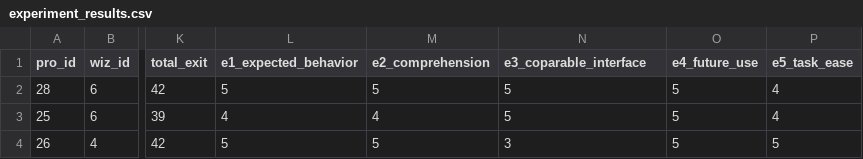
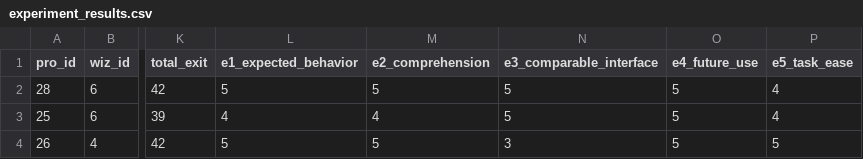
Before and after one commit to ApizaCorpus/ApizaCorpus, a CSV file: experiment_results/experiment_results.csv, drawn as a sheet; only a part is shown, gaps mark what is left out; the diff names each change by its address in the sheet, - before the commit and + after, or states it on an @@ line.

Commit message:
Added exit survey questions, fixed typo in experimental results csv

```diff
--- a/experiment_results/experiment_results.csv
+++ b/experiment_results/experiment_results.csv
-N1: e3_coparable_interface
+N1: e3_comparable_interface
```
Also changed, not shown: 5 other files.
